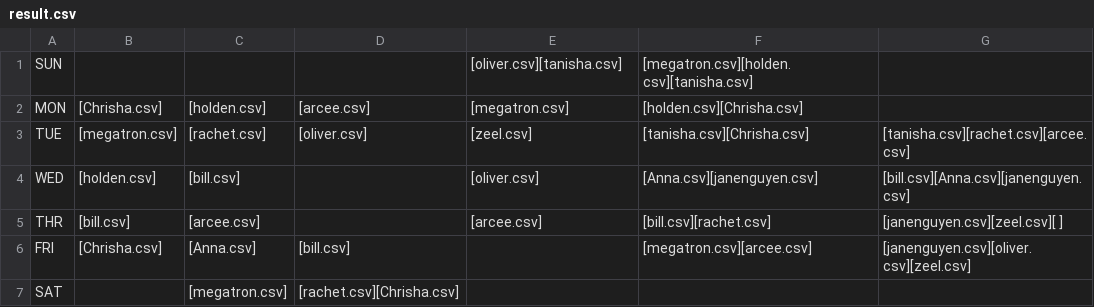
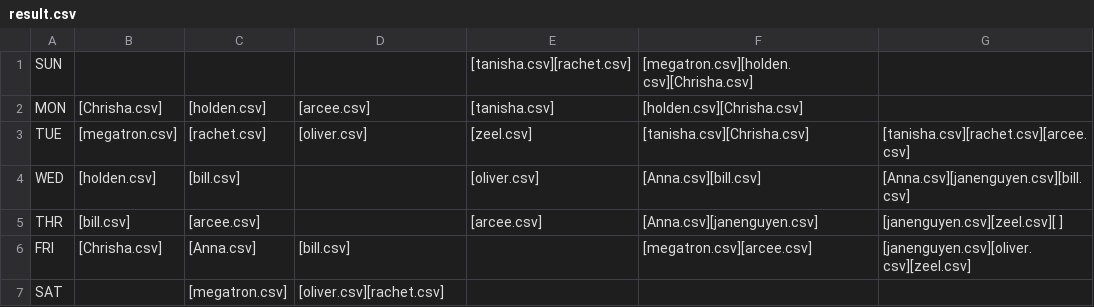
Before and after one commit to frivolous-impulsor/mills_schedule, a CSV file: PRDAT/result.csv, drawn as a sheet.

```diff
--- a/PRDAT/result.csv
+++ b/PRDAT/result.csv
@@ -1,7 +1,7 @@
-SUN,,,,[oliver.csv][tanisha.csv],[megatron.csv][holden.csv][tanisha.csv],,,,,,
-MON,[Chrisha.csv],[holden.csv],[arcee.csv],[megatron.csv],[holden.csv][Chrisha.csv],,,,,,
+SUN,,,,[tanisha.csv][rachet.csv],[megatron.csv][holden.csv][Chrisha.csv],,,,,,
+MON,[Chrisha.csv],[holden.csv],[arcee.csv],[tanisha.csv],[holden.csv][Chrisha.csv],,,,,,
 TUE,[megatron.csv],[rachet.csv],[oliver.csv],[zeel.csv],[tanisha.csv][Chrisha.csv],[tanisha.csv][rachet.csv][arcee.csv],,,,,
-WED,[holden.csv],[bill.csv],,[oliver.csv],[Anna.csv][janenguyen.csv],[bill.csv][Anna.csv][janenguyen.csv],,,,,
-THR,[bill.csv],[arcee.csv],,[arcee.csv],[bill.csv][rachet.csv],[janenguyen.csv][zeel.csv][       ],,,,,
+WED,[holden.csv],[bill.csv],,[oliver.csv],[Anna.csv][bill.csv],[Anna.csv][janenguyen.csv][bill.csv],,,,,
+THR,[bill.csv],[arcee.csv],,[arcee.csv],[Anna.csv][janenguyen.csv],[janenguyen.csv][zeel.csv][       ],,,,,
 FRI,[Chrisha.csv],[Anna.csv],[bill.csv],,[megatron.csv][arcee.csv],[janenguyen.csv][oliver.csv][zeel.csv],,,,,
-SAT,,[megatron.csv],[rachet.csv][Chrisha.csv],,,,,,,,
+SAT,,[megatron.csv],[oliver.csv][rachet.csv],,,,,,,,
```
Also changed, not shown: 10 other files.
